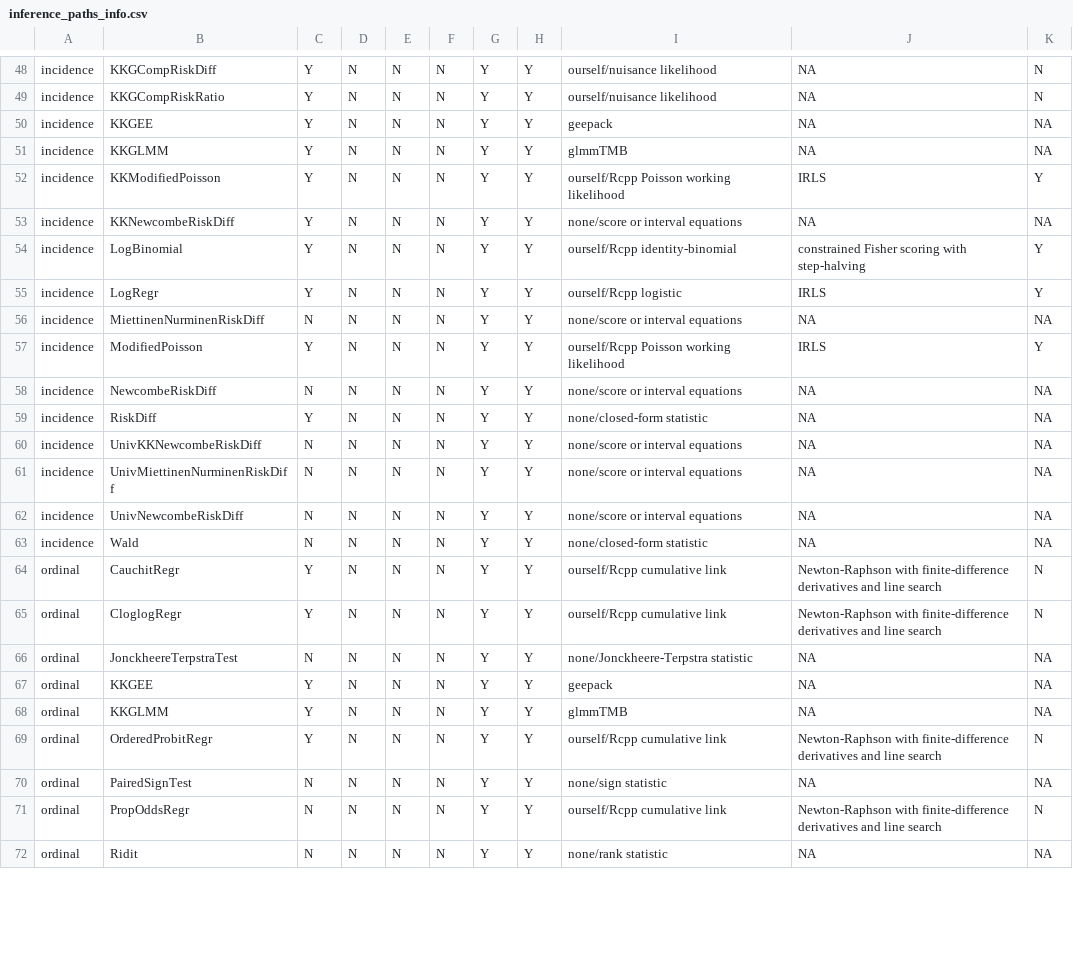
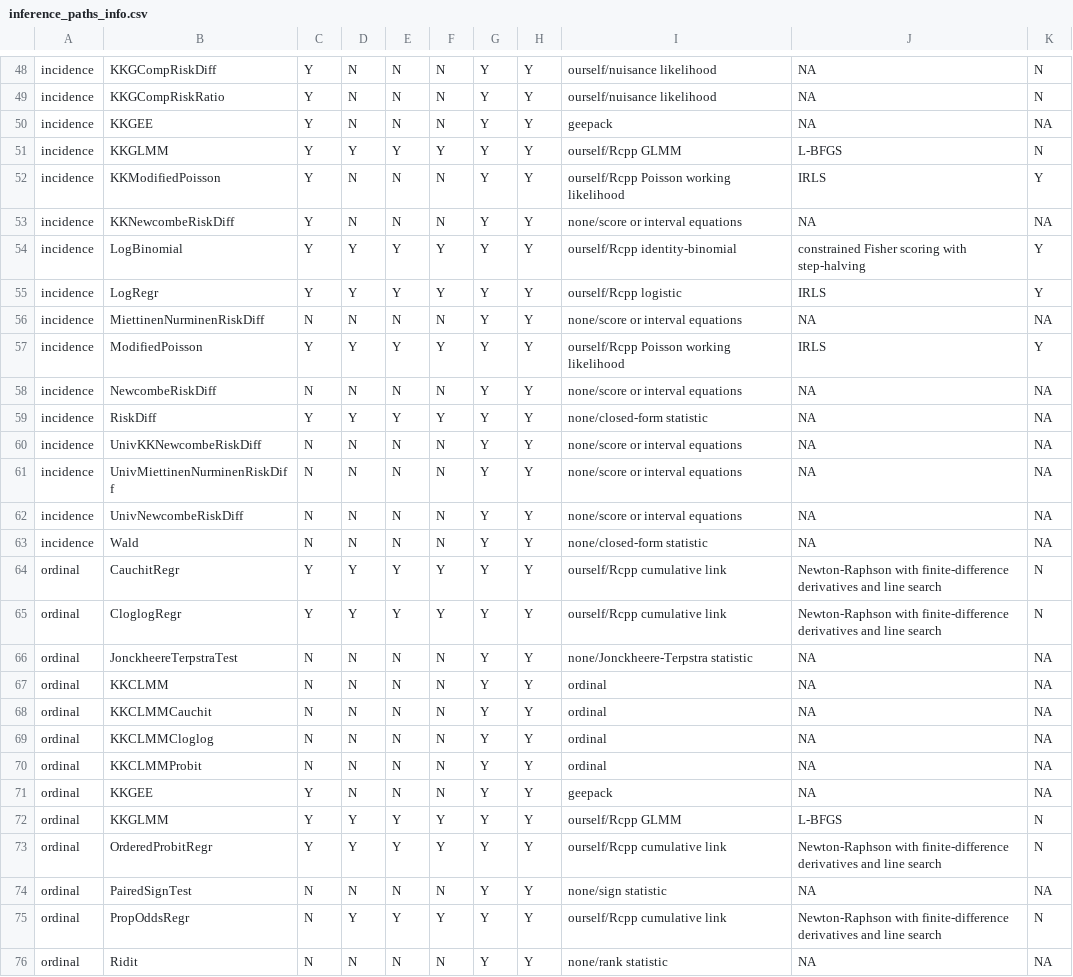
Before and after one commit to kapelner/matching_on_the_fly_designs_R_package_and_paper_repr, a CSV file: package_metadata/inference_paths_info.csv, drawn as a sheet; only a part is shown, gaps mark what is left out; the diff covers the shown part only.

Commit message:
more likelihood work on inference paths

```diff
--- a/package_metadata/inference_paths_info.csv
+++ b/package_metadata/inference_paths_info.csv
@@ -50,11 +50,11 @@ incidence,KKGCompRiskRatio,Y,N,N,N,Y,Y,ourself/nuisance likelihood,NA,N
 incidence,KKGEE,Y,N,N,N,Y,Y,geepack,NA,NA
-incidence,KKGLMM,Y,N,N,N,Y,Y,glmmTMB,NA,NA
+incidence,KKGLMM,Y,Y,Y,Y,Y,Y,ourself/Rcpp GLMM,L-BFGS,N
 incidence,KKModifiedPoisson,Y,N,N,N,Y,Y,ourself/Rcpp Poisson working likelihood,IRLS,Y
 incidence,KKNewcombeRiskDiff,Y,N,N,N,Y,Y,none/score or interval equations,NA,NA
-incidence,LogBinomial,Y,N,N,N,Y,Y,ourself/Rcpp identity-binomial,constrained Fisher scoring with step-halving,Y
-incidence,LogRegr,Y,N,N,N,Y,Y,ourself/Rcpp logistic,IRLS,Y
+incidence,LogBinomial,Y,Y,Y,Y,Y,Y,ourself/Rcpp identity-binomial,constrained Fisher scoring with step-halving,Y
+incidence,LogRegr,Y,Y,Y,Y,Y,Y,ourself/Rcpp logistic,IRLS,Y
 incidence,MiettinenNurminenRiskDiff,N,N,N,N,Y,Y,none/score or interval equations,NA,NA
-incidence,ModifiedPoisson,Y,N,N,N,Y,Y,ourself/Rcpp Poisson working likelihood,IRLS,Y
+incidence,ModifiedPoisson,Y,Y,Y,Y,Y,Y,ourself/Rcpp Poisson working likelihood,IRLS,Y
 incidence,NewcombeRiskDiff,N,N,N,N,Y,Y,none/score or interval equations,NA,NA
-incidence,RiskDiff,Y,N,N,N,Y,Y,none/closed-form statistic,NA,NA
+incidence,RiskDiff,Y,Y,Y,Y,Y,Y,none/closed-form statistic,NA,NA
 incidence,UnivKKNewcombeRiskDiff,N,N,N,N,Y,Y,none/score or interval equations,NA,NA
@@ -63,10 +63,14 @@ incidence,UnivNewcombeRiskDiff,N,N,N,N,Y,Y,none/score or interval equations,NA,N
 incidence,Wald,N,N,N,N,Y,Y,none/closed-form statistic,NA,NA
-ordinal,CauchitRegr,Y,N,N,N,Y,Y,ourself/Rcpp cumulative link,Newton-Raphson with finite-difference derivatives and line search,N
-ordinal,CloglogRegr,Y,N,N,N,Y,Y,ourself/Rcpp cumulative link,Newton-Raphson with finite-difference derivatives and line search,N
+ordinal,CauchitRegr,Y,Y,Y,Y,Y,Y,ourself/Rcpp cumulative link,Newton-Raphson with finite-difference derivatives and line search,N
+ordinal,CloglogRegr,Y,Y,Y,Y,Y,Y,ourself/Rcpp cumulative link,Newton-Raphson with finite-difference derivatives and line search,N
 ordinal,JonckheereTerpstraTest,N,N,N,N,Y,Y,none/Jonckheere-Terpstra statistic,NA,NA
+ordinal,KKCLMM,N,N,N,N,Y,Y,ordinal,NA,NA
+ordinal,KKCLMMCauchit,N,N,N,N,Y,Y,ordinal,NA,NA
+ordinal,KKCLMMCloglog,N,N,N,N,Y,Y,ordinal,NA,NA
+ordinal,KKCLMMProbit,N,N,N,N,Y,Y,ordinal,NA,NA
 ordinal,KKGEE,Y,N,N,N,Y,Y,geepack,NA,NA
-ordinal,KKGLMM,Y,N,N,N,Y,Y,glmmTMB,NA,NA
-ordinal,OrderedProbitRegr,Y,N,N,N,Y,Y,ourself/Rcpp cumulative link,Newton-Raphson with finite-difference derivatives and line search,N
+ordinal,KKGLMM,Y,Y,Y,Y,Y,Y,ourself/Rcpp GLMM,L-BFGS,N
+ordinal,OrderedProbitRegr,Y,Y,Y,Y,Y,Y,ourself/Rcpp cumulative link,Newton-Raphson with finite-difference derivatives and line search,N
 ordinal,PairedSignTest,N,N,N,N,Y,Y,none/sign statistic,NA,NA
-ordinal,PropOddsRegr,N,N,N,N,Y,Y,ourself/Rcpp cumulative link,Newton-Raphson with finite-difference derivatives and line search,N
+ordinal,PropOddsRegr,N,Y,Y,Y,Y,Y,ourself/Rcpp cumulative link,Newton-Raphson with finite-difference derivatives and line search,N
 ordinal,Ridit,N,N,N,N,Y,Y,none/rank statistic,NA,NA
```
Also changed, not shown: 86 edited cells elsewhere in this file, 35 other files.
